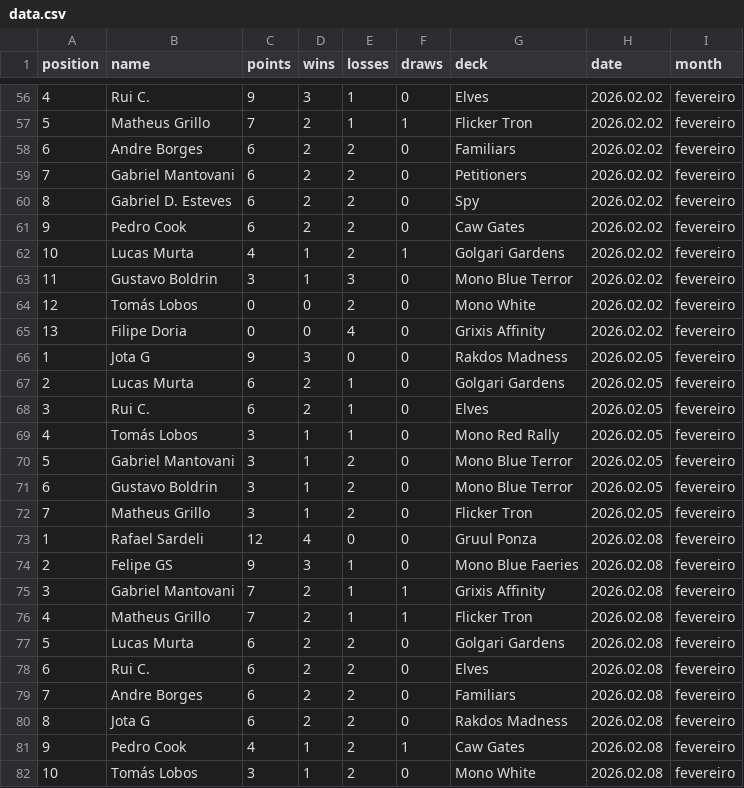
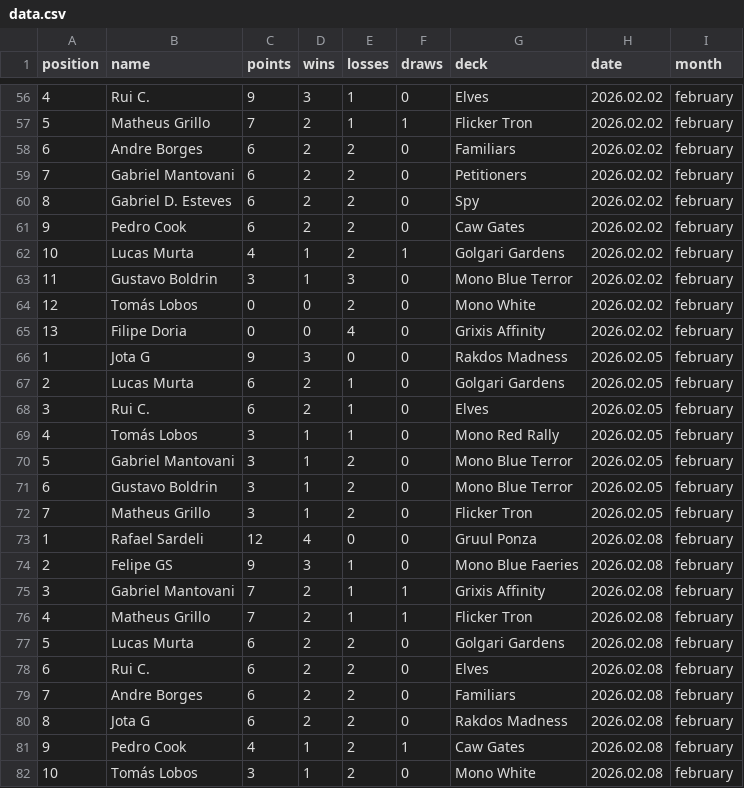
Before and after one commit to rmiguelac/mtg-motiongraph, a CSV file: data/data.csv, drawn as a sheet; only a part is shown, gaps mark what is left out; the diff covers the shown part only.

```diff
--- a/data/data.csv
+++ b/data/data.csv
@@ -56,27 +56,27 @@ position,name,points,wins,losses,draws,deck,date,month
-4,Rui C.,9,3,1,0,Elves,2026.02.02,fevereiro
-5,Matheus Grillo,7,2,1,1,Flicker Tron,2026.02.02,fevereiro
-6,Andre Borges,6,2,2,0,Familiars,2026.02.02,fevereiro
-7,Gabriel Mantovani,6,2,2,0,Petitioners,2026.02.02,fevereiro
-8,Gabriel D. Esteves,6,2,2,0,Spy,2026.02.02,fevereiro
-9,Pedro Cook,6,2,2,0,Caw Gates,2026.02.02,fevereiro
-10,Lucas Murta,4,1,2,1,Golgari Gardens,2026.02.02,fevereiro
-11,Gustavo Boldrin,3,1,3,0,Mono Blue Terror,2026.02.02,fevereiro
-12,Tomás Lobos,0,0,2,0,Mono White,2026.02.02,fevereiro
-13,Filipe Doria,0,0,4,0,Grixis Affinity,2026.02.02,fevereiro
-1,Jota G,9,3,0,0,Rakdos Madness,2026.02.05,fevereiro
-2,Lucas Murta,6,2,1,0,Golgari Gardens,2026.02.05,fevereiro
-3,Rui C.,6,2,1,0,Elves,2026.02.05,fevereiro
-4,Tomás Lobos,3,1,1,0,Mono Red Rally,2026.02.05,fevereiro
-5,Gabriel Mantovani,3,1,2,0,Mono Blue Terror,2026.02.05,fevereiro
-6,Gustavo Boldrin,3,1,2,0,Mono Blue Terror,2026.02.05,fevereiro
-7,Matheus Grillo,3,1,2,0,Flicker Tron,2026.02.05,fevereiro
-1,Rafael Sardeli,12,4,0,0,Gruul Ponza,2026.02.08,fevereiro
-2,Felipe GS,9,3,1,0,Mono Blue Faeries,2026.02.08,fevereiro
-3,Gabriel Mantovani,7,2,1,1,Grixis Affinity,2026.02.08,fevereiro
-4,Matheus Grillo,7,2,1,1,Flicker Tron,2026.02.08,fevereiro
-5,Lucas Murta,6,2,2,0,Golgari Gardens,2026.02.08,fevereiro
-6,Rui C.,6,2,2,0,Elves,2026.02.08,fevereiro
-7,Andre Borges,6,2,2,0,Familiars,2026.02.08,fevereiro
-8,Jota G,6,2,2,0,Rakdos Madness,2026.02.08,fevereiro
-9,Pedro Cook,4,1,2,1,Caw Gates,2026.02.08,fevereiro
-10,Tomás Lobos,3,1,2,0,Mono White,2026.02.08,fevereiro
+4,Rui C.,9,3,1,0,Elves,2026.02.02,february
+5,Matheus Grillo,7,2,1,1,Flicker Tron,2026.02.02,february
+6,Andre Borges,6,2,2,0,Familiars,2026.02.02,february
+7,Gabriel Mantovani,6,2,2,0,Petitioners,2026.02.02,february
+8,Gabriel D. Esteves,6,2,2,0,Spy,2026.02.02,february
+9,Pedro Cook,6,2,2,0,Caw Gates,2026.02.02,february
+10,Lucas Murta,4,1,2,1,Golgari Gardens,2026.02.02,february
+11,Gustavo Boldrin,3,1,3,0,Mono Blue Terror,2026.02.02,february
+12,Tomás Lobos,0,0,2,0,Mono White,2026.02.02,february
+13,Filipe Doria,0,0,4,0,Grixis Affinity,2026.02.02,february
+1,Jota G,9,3,0,0,Rakdos Madness,2026.02.05,february
+2,Lucas Murta,6,2,1,0,Golgari Gardens,2026.02.05,february
+3,Rui C.,6,2,1,0,Elves,2026.02.05,february
+4,Tomás Lobos,3,1,1,0,Mono Red Rally,2026.02.05,february
+5,Gabriel Mantovani,3,1,2,0,Mono Blue Terror,2026.02.05,february
+6,Gustavo Boldrin,3,1,2,0,Mono Blue Terror,2026.02.05,february
+7,Matheus Grillo,3,1,2,0,Flicker Tron,2026.02.05,february
+1,Rafael Sardeli,12,4,0,0,Gruul Ponza,2026.02.08,february
+2,Felipe GS,9,3,1,0,Mono Blue Faeries,2026.02.08,february
+3,Gabriel Mantovani,7,2,1,1,Grixis Affinity,2026.02.08,february
+4,Matheus Grillo,7,2,1,1,Flicker Tron,2026.02.08,february
+5,Lucas Murta,6,2,2,0,Golgari Gardens,2026.02.08,february
+6,Rui C.,6,2,2,0,Elves,2026.02.08,february
+7,Andre Borges,6,2,2,0,Familiars,2026.02.08,february
+8,Jota G,6,2,2,0,Rakdos Madness,2026.02.08,february
+9,Pedro Cook,4,1,2,1,Caw Gates,2026.02.08,february
+10,Tomás Lobos,3,1,2,0,Mono White,2026.02.08,february
```
Also changed, not shown: 96 edited cells elsewhere in this file, 3 other files.
